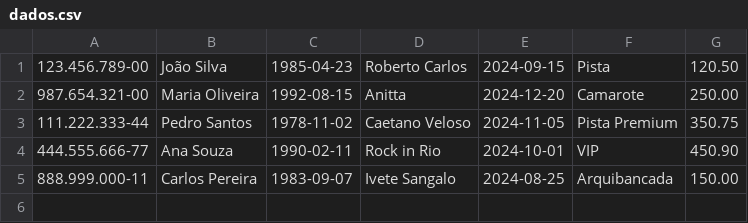
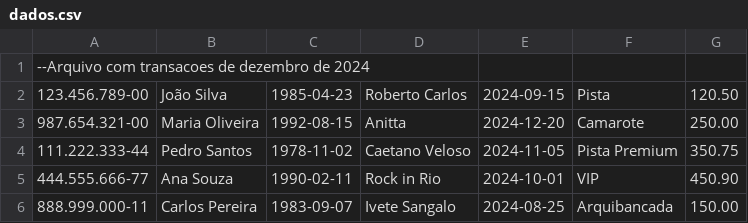
Before and after one commit to luciano-mend/codetickets-batch, a CSV file: files/dados.csv, drawn as a sheet.

```diff
--- a/files/dados.csv
+++ b/files/dados.csv
@@ -1 +1,2 @@
+--Arquivo com transacoes de dezembro de 2024
 123.456.789-00;João Silva;1985-04-23;Roberto Carlos;2024-09-15;Pista;120.50
```
Also changed, not shown: 1 other file.
